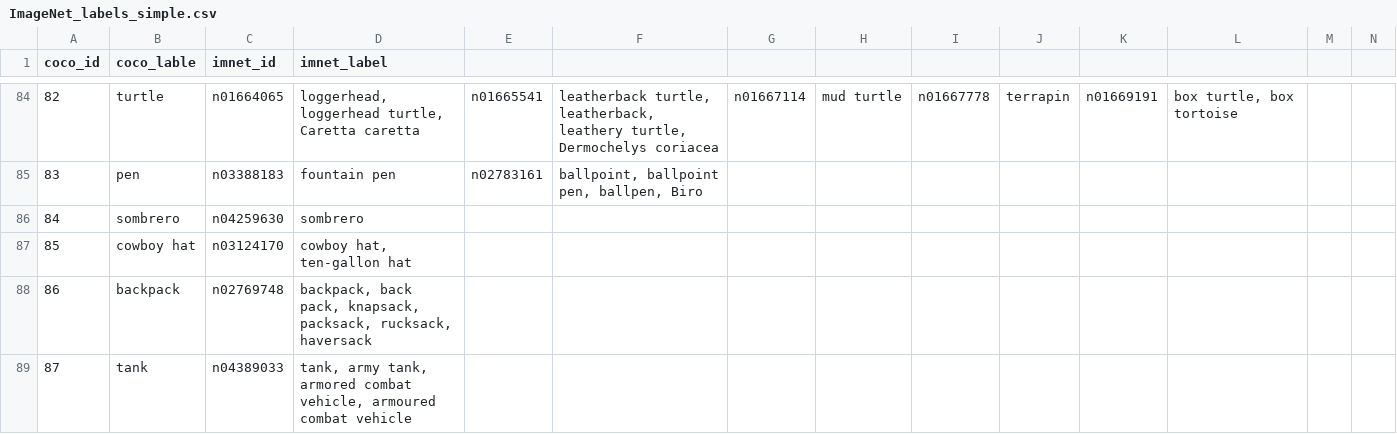
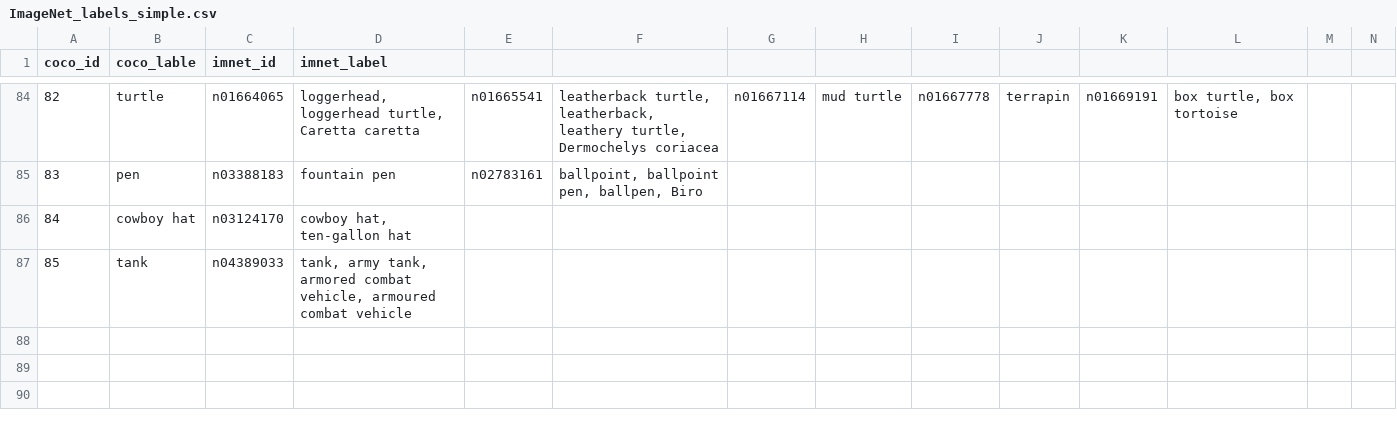
Before and after one commit to bcperry/DUCE-Zero-shot-Object-Detection-with-a-Text-and-Image-Contrastive-Model, a CSV file: dataset_analysis/ImageNet_labels_simple.csv, drawn as a sheet; only a part is shown, gaps mark what is left out; removed rows and columns are numbered as before the commit, all else as after; rows hold the shown columns only; the diff names each change by its address in the sheet, - before the commit and + after, or states it on an @@ line.

Commit message:
updated mapping script
removed backpack and sombrero from known-unknown list.  should now have mapping for 15 known-knowns and 5 known-unknowns.

```diff
--- a/dataset_analysis/ImageNet_labels_simple.csv
+++ b/dataset_analysis/ImageNet_labels_simple.csv
-row 86: 84 | sombrero | n04259630 | sombrero
@@ column A (coco_id) renumbered from row 86 down @@
-row 88: 86 | backpack | n02769748 | backpack, back pack, knapsack, packsack, rucksack, haversack
```
